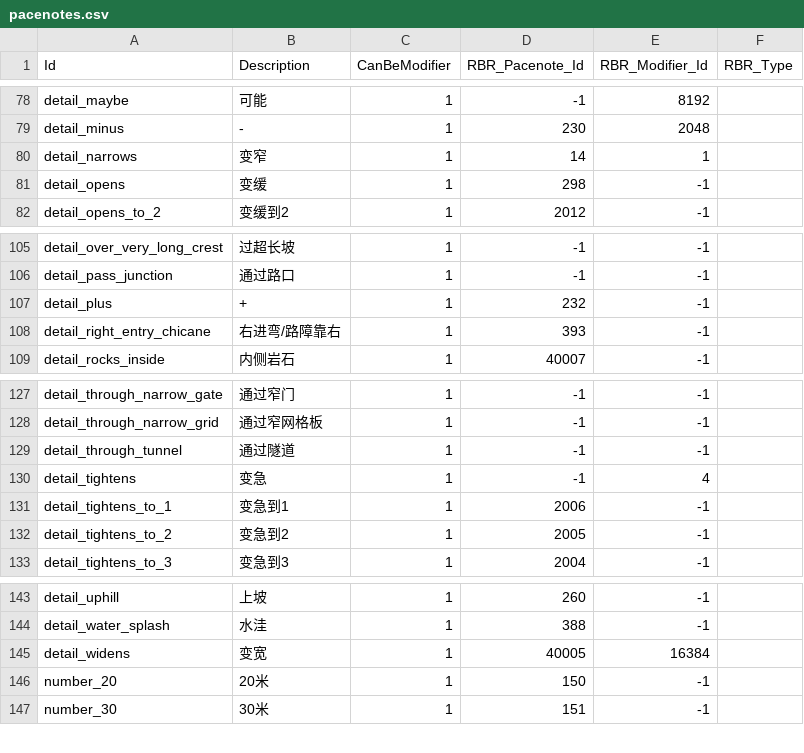
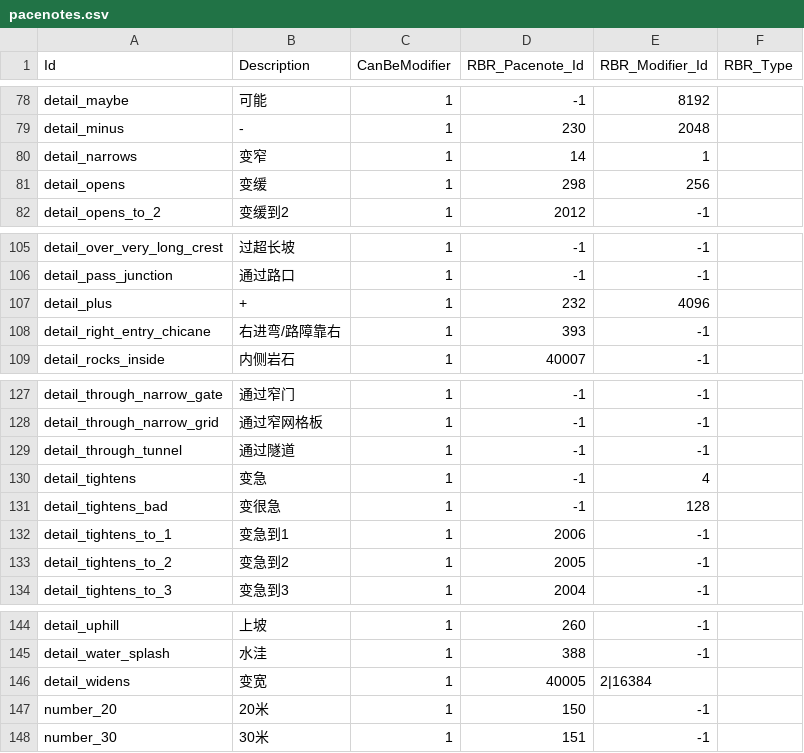
Before and after one commit to strawhatboy/ztmz_pacenote, a CSV file: ZTMZ.PacenoteTool.ScriptEditor/pacenotes.csv, drawn as a sheet; only a part is shown, gaps mark what is left out.

```diff
--- a/ZTMZ.PacenoteTool.ScriptEditor/pacenotes.csv
+++ b/ZTMZ.PacenoteTool.ScriptEditor/pacenotes.csv
@@ -80,3 +80,3 @@ detail_minus,-,1,230,2048,
 detail_narrows,变窄,1,14,1,
-detail_opens,变缓,1,298,-1,
+detail_opens,变缓,1,298,256,
 detail_opens_to_2,变缓到2,1,2012,-1,
@@ -106,3 +106,3 @@ detail_over_very_long_crest,过超长坡,1,-1,-1,
 detail_pass_junction,通过路口,1,-1,-1,
-detail_plus,+,1,232,-1,
+detail_plus,+,1,232,4096,
 detail_right_entry_chicane,右进弯/路障靠右,1,393,-1,
@@ -130,2 +130,3 @@ detail_through_tunnel,通过隧道,1,-1,-1,
 detail_tightens,变急,1,-1,4,
+detail_tightens_bad,变很急,1,-1,128,
 detail_tightens_to_1,变急到1,1,2006,-1,
@@ -144,3 +145,3 @@ detail_uphill,上坡,1,260,-1,
 detail_water_splash,水洼,1,388,-1,
-detail_widens,变宽,1,40005,16384,
+detail_widens,变宽,1,40005,2|16384,
 number_20,20米,1,150,-1,
```
Also changed, not shown: ZTMZ.PacenoteTool.ScriptEditor/fallback.csv, 4 other files.
